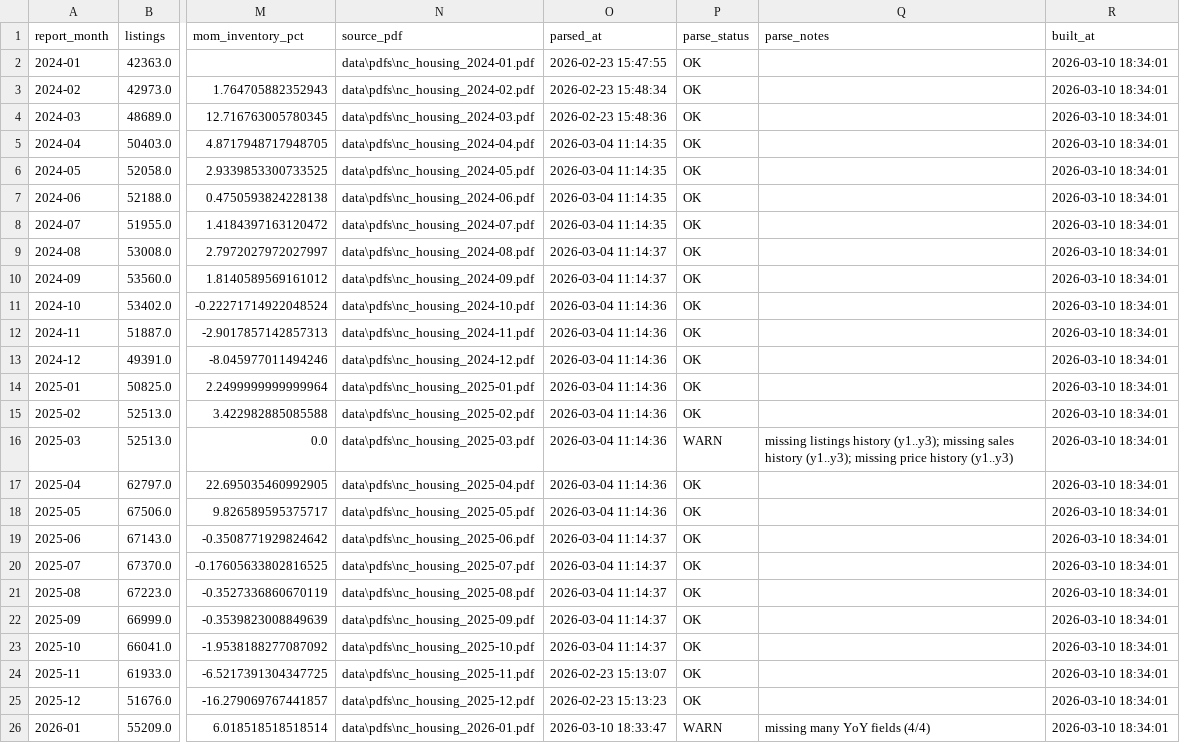
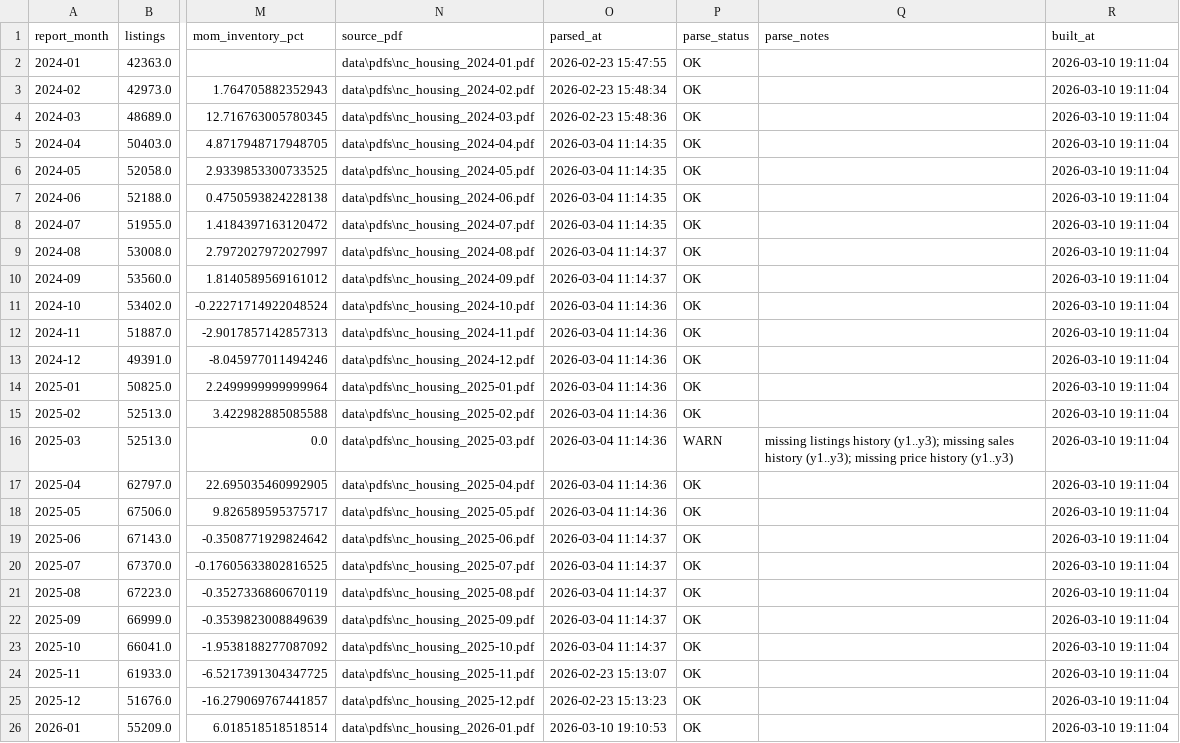
Before and after one commit to smilewendy7/NC_House_Dashboard, a CSV file: data/analytics/monthly_metrics.csv, drawn as a sheet; only a part is shown, gaps mark what is left out; the diff names each change by its address in the sheet, - before the commit and + after, or states it on an @@ line.

```diff
--- a/data/analytics/monthly_metrics.csv
+++ b/data/analytics/monthly_metrics.csv
-R2:R26 (built_at): 2026-03-10 18:34:01
+R2:R26 (built_at): 2026-03-10 19:11:04
-O26 (parsed_at): 2026-03-10 18:33:47
+O26 (parsed_at): 2026-03-10 19:10:53
-P26 (parse_status): WARN
+P26 (parse_status): OK
-Q26 (parse_notes): missing many YoY fields (4/4)
+Q26 (parse_notes): (empty)
```
Also changed, not shown: data/analytics/price_ranges_enriched.csv, data/parsed/monthly_summary.csv, 14 other files.
